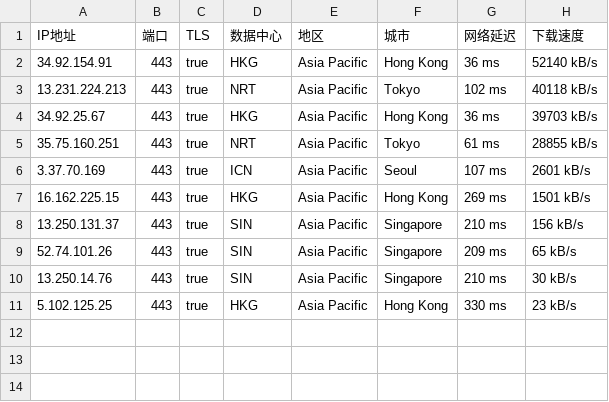
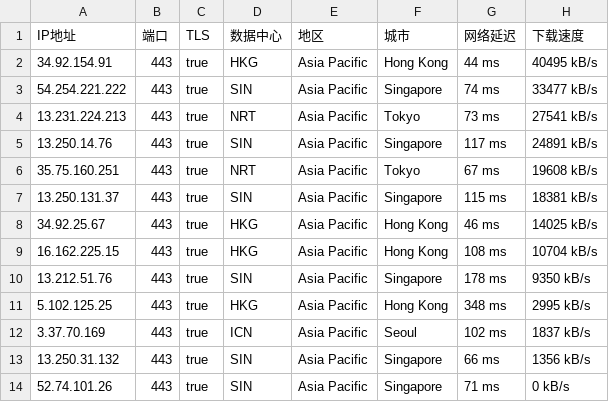
Before and after one commit to mountain787/Lunch-Bag-ip, a CSV file: proxyip.csv, drawn as a sheet.

Commit message:
2025-08-02 05:45:19

```diff
--- a/proxyip.csv
+++ b/proxyip.csv
@@ -1,11 +1,14 @@
 IP地址,端口,TLS,数据中心,地区,城市,网络延迟,下载速度
-34.92.154.91,443,true,HKG,Asia Pacific,Hong Kong,36 ms,52140 kB/s
-13.231.224.213,443,true,NRT,Asia Pacific,Tokyo,102 ms,40118 kB/s
-34.92.25.67,443,true,HKG,Asia Pacific,Hong Kong,36 ms,39703 kB/s
-35.75.160.251,443,true,NRT,Asia Pacific,Tokyo,61 ms,28855 kB/s
-3.37.70.169,443,true,ICN,Asia Pacific,Seoul,107 ms,2601 kB/s
-16.162.225.15,443,true,HKG,Asia Pacific,Hong Kong,269 ms,1501 kB/s
-13.250.131.37,443,true,SIN,Asia Pacific,Singapore,210 ms,156 kB/s
-52.74.101.26,443,true,SIN,Asia Pacific,Singapore,209 ms,65 kB/s
-13.250.14.76,443,true,SIN,Asia Pacific,Singapore,210 ms,30 kB/s
-5.102.125.25,443,true,HKG,Asia Pacific,Hong Kong,330 ms,23 kB/s
+34.92.154.91,443,true,HKG,Asia Pacific,Hong Kong,44 ms,40495 kB/s
+54.254.221.222,443,true,SIN,Asia Pacific,Singapore,74 ms,33477 kB/s
+13.231.224.213,443,true,NRT,Asia Pacific,Tokyo,73 ms,27541 kB/s
+13.250.14.76,443,true,SIN,Asia Pacific,Singapore,117 ms,24891 kB/s
+35.75.160.251,443,true,NRT,Asia Pacific,Tokyo,67 ms,19608 kB/s
+13.250.131.37,443,true,SIN,Asia Pacific,Singapore,115 ms,18381 kB/s
+34.92.25.67,443,true,HKG,Asia Pacific,Hong Kong,46 ms,14025 kB/s
+16.162.225.15,443,true,HKG,Asia Pacific,Hong Kong,108 ms,10704 kB/s
+13.212.51.76,443,true,SIN,Asia Pacific,Singapore,178 ms,9350 kB/s
+5.102.125.25,443,true,HKG,Asia Pacific,Hong Kong,348 ms,2995 kB/s
+3.37.70.169,443,true,ICN,Asia Pacific,Seoul,102 ms,1837 kB/s
+13.250.31.132,443,true,SIN,Asia Pacific,Singapore,66 ms,1356 kB/s
+52.74.101.26,443,true,SIN,Asia Pacific,Singapore,71 ms,0 kB/s
```
